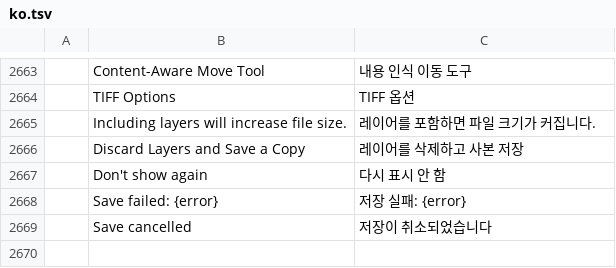
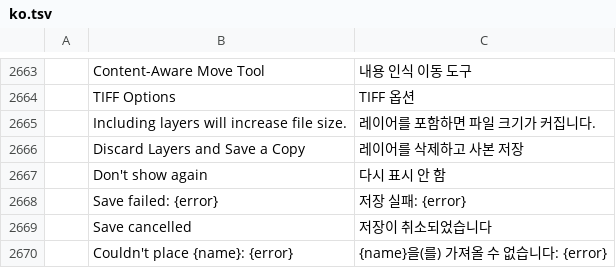
Before and after one commit to 0x6Ason/photocraft, a TSV file: crates/ui-egui/src/i18n/ko.tsv, drawn as a sheet; only a part is shown, gaps mark what is left out; the diff names each change by its address in the sheet, - before the commit and + after, or states it on an @@ line.

```diff
--- a/crates/ui-egui/src/i18n/ko.tsv
+++ b/crates/ui-egui/src/i18n/ko.tsv
+row 2670:  | Couldn't place {name}: {error} | {name}을(를) 가져올 수 없습니다: {error}
```
Also changed, not shown: crates/ui-egui/src/i18n/de.tsv, crates/ui-egui/src/i18n/id.tsv, 27 other files.
